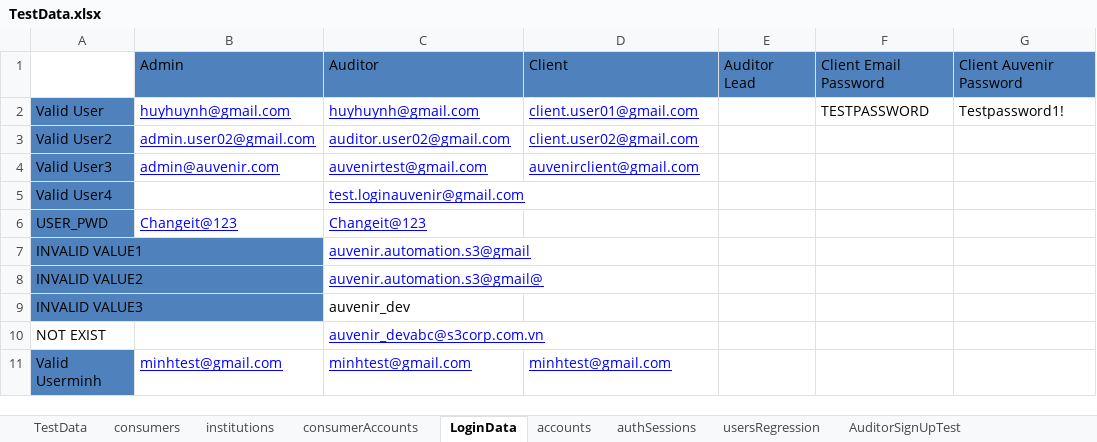
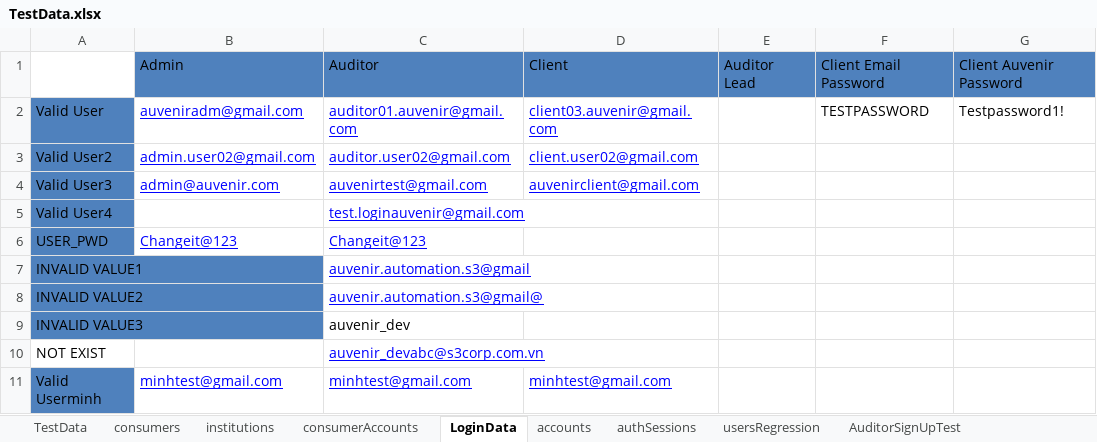
Before and after one commit to duongnguyendr/DataDriven, an Excel workbook: TestData.xlsx, sheet LoginData, drawn as a sheet; values as stored, in another font and other column widths than the file's, no borders; the diff names each change by its address in the sheet, - before the commit and + after, or states it on an @@ line.

Commit message:
Update testData, Update LoginData Sheet, copy user from R2_SmokeTest

```diff
--- a/TestData.xlsx (sheet LoginData)
+++ b/TestData.xlsx (sheet LoginData)
-B2: huyhuynh@gmail.com
+B2: auveniradm@gmail.com
-C2: huyhuynh@gmail.com
+C2: auditor01.auvenir@gmail.com
-D2: client.user01@gmail.com
+D2: client03.auvenir@gmail.com
```
Also changed, not shown: sheet SmokeTest, sheet AuditorSignUpTest, 1 other file.
